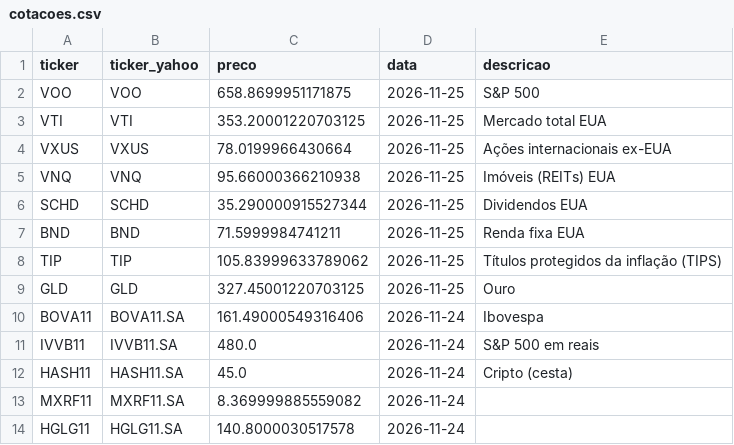
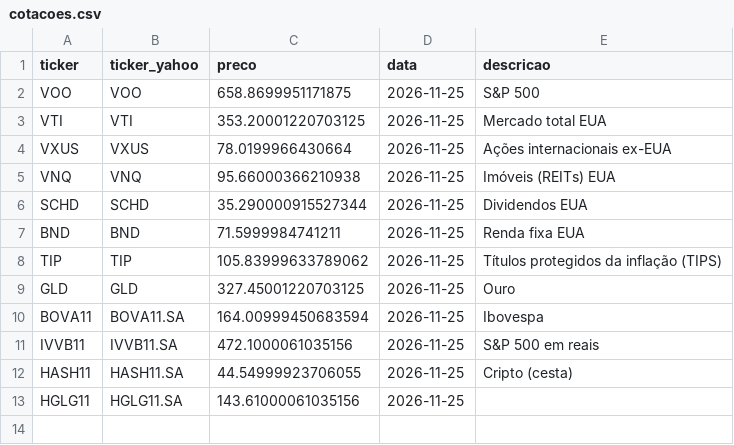
Before and after one commit to fatbrefere/analise-investimentos, a CSV file: investimentos/data/cotacoes.csv, drawn as a sheet.

```diff
--- a/investimentos/data/cotacoes.csv
+++ b/investimentos/data/cotacoes.csv
@@ -9,6 +9,5 @@ TIP,TIP,105.83999633789062,2026-11-25,Títulos protegidos da inflação (TIPS)
 GLD,GLD,327.45001220703125,2026-11-25,Ouro
-BOVA11,BOVA11.SA,161.49000549316406,2026-11-24,Ibovespa
-IVVB11,IVVB11.SA,480.0,2026-11-24,S&P 500 em reais
-HASH11,HASH11.SA,45.0,2026-11-24,Cripto (cesta)
-MXRF11,MXRF11.SA,8.369999885559082,2026-11-24,
-HGLG11,HGLG11.SA,140.8000030517578,2026-11-24,
+BOVA11,BOVA11.SA,164.00999450683594,2026-11-25,Ibovespa
+IVVB11,IVVB11.SA,472.1000061035156,2026-11-25,S&P 500 em reais
+HASH11,HASH11.SA,44.54999923706055,2026-11-25,Cripto (cesta)
+HGLG11,HGLG11.SA,143.61000061035156,2026-11-25,
```
Also changed, not shown: investimentos/data/fundamentos.csv, investimentos/data/ranking.csv, 3 other files.
